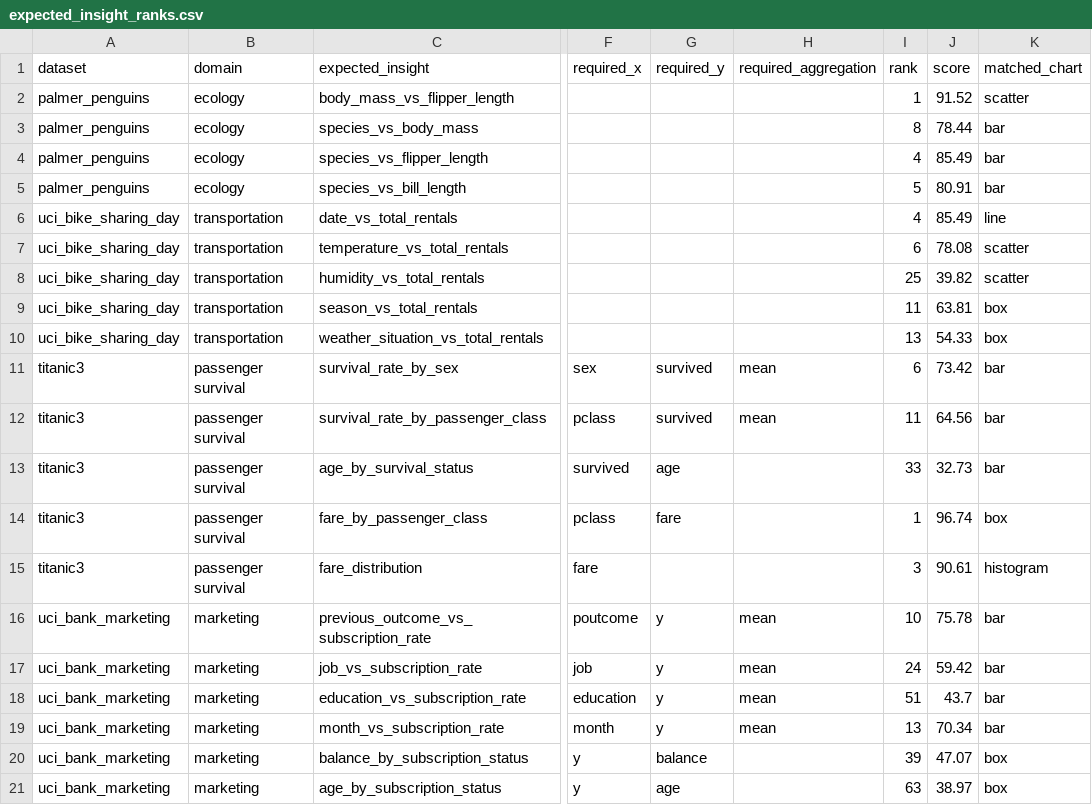
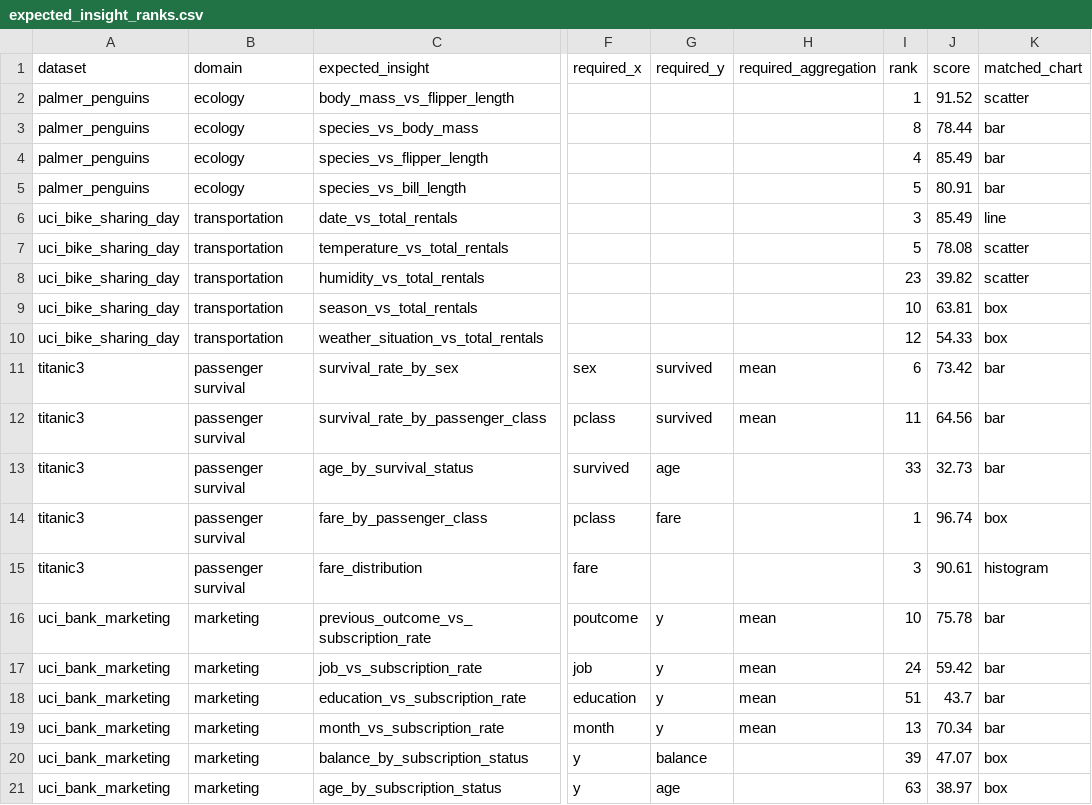
Before and after one commit to josh-hu1/Visift, a CSV file: evaluation/results/real_world_v1/expected_insight_ranks.csv, drawn as a sheet; only a part is shown, gaps mark what is left out; the diff names each change by its address in the sheet, - before the commit and + after, or states it on an @@ line.

```diff
--- a/evaluation/results/real_world_v1/expected_insight_ranks.csv
+++ b/evaluation/results/real_world_v1/expected_insight_ranks.csv
-I6 (rank): 4
+I6 (rank): 3
-I7 (rank): 6
+I7 (rank): 5
-I8 (rank): 25
+I8 (rank): 23
-I9 (rank): 11
+I9 (rank): 10
-I10 (rank): 13
+I10 (rank): 12
```
Also changed, not shown: evaluation/results/real_world_comparison.csv, evaluation/results/real_world_target_v1/dataset_summary.csv, 5 other files.
